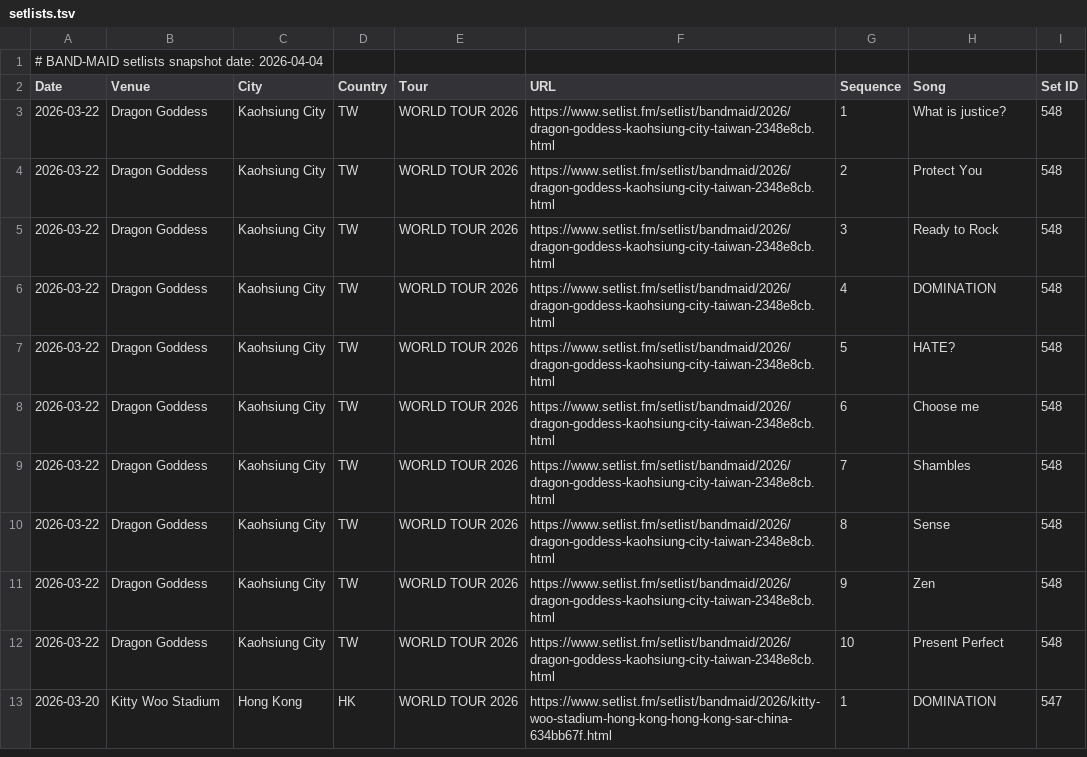
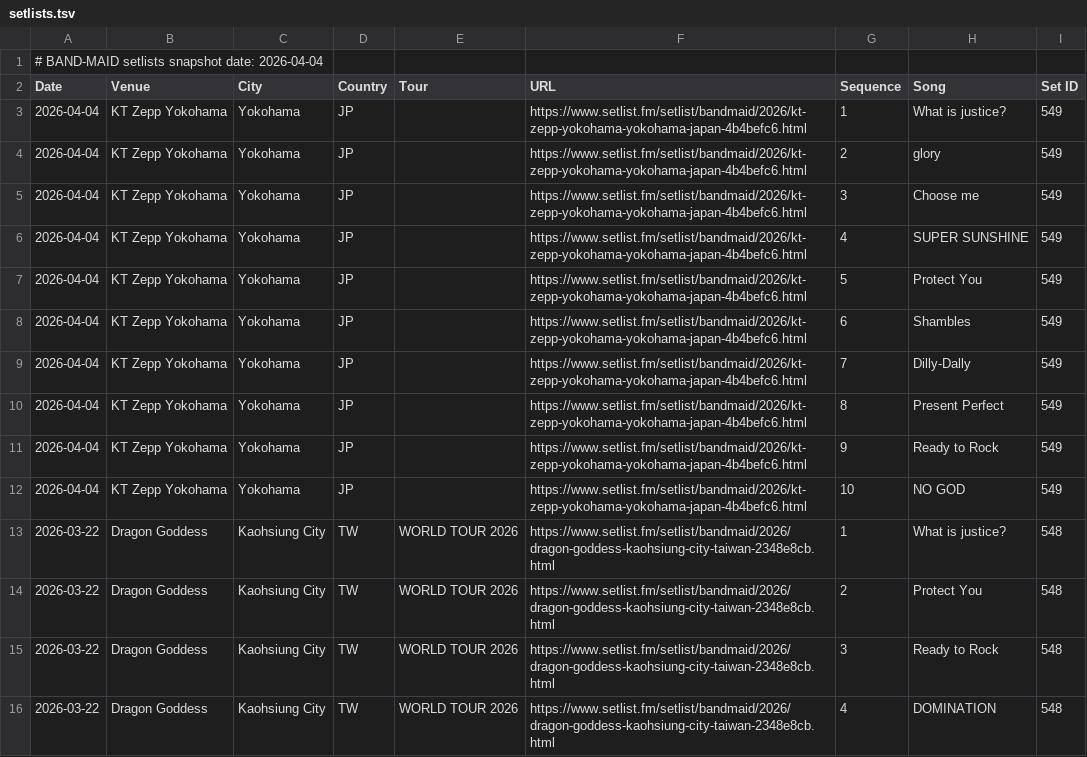
Before and after one commit to DriveTimeBM/BAND-MAID_gpt, a TSV file: okyuji/setlists.tsv, drawn as a sheet; only a part is shown; the shorter side is filled out with more unchanged rows.

```diff
--- a/okyuji/setlists.tsv
+++ b/okyuji/setlists.tsv
@@ -2,2 +2,12 @@
 Date	Venue	City	Country	Tour	URL	Sequence	Song	Set ID
+2026-04-04	KT Zepp Yokohama	Yokohama	JP		https://www.setlist.fm/setlist/bandmaid/2026/kt-zepp-yokohama-yokohama-japan-4b4befc6.html	1	What is justice?	549
+2026-04-04	KT Zepp Yokohama	Yokohama	JP		https://www.setlist.fm/setlist/bandmaid/2026/kt-zepp-yokohama-yokohama-japan-4b4befc6.html	2	glory	549
+2026-04-04	KT Zepp Yokohama	Yokohama	JP		https://www.setlist.fm/setlist/bandmaid/2026/kt-zepp-yokohama-yokohama-japan-4b4befc6.html	3	Choose me	549
+2026-04-04	KT Zepp Yokohama	Yokohama	JP		https://www.setlist.fm/setlist/bandmaid/2026/kt-zepp-yokohama-yokohama-japan-4b4befc6.html	4	SUPER SUNSHINE	549
+2026-04-04	KT Zepp Yokohama	Yokohama	JP		https://www.setlist.fm/setlist/bandmaid/2026/kt-zepp-yokohama-yokohama-japan-4b4befc6.html	5	Protect You	549
+2026-04-04	KT Zepp Yokohama	Yokohama	JP		https://www.setlist.fm/setlist/bandmaid/2026/kt-zepp-yokohama-yokohama-japan-4b4befc6.html	6	Shambles	549
+2026-04-04	KT Zepp Yokohama	Yokohama	JP		https://www.setlist.fm/setlist/bandmaid/2026/kt-zepp-yokohama-yokohama-japan-4b4befc6.html	7	Dilly-Dally	549
+2026-04-04	KT Zepp Yokohama	Yokohama	JP		https://www.setlist.fm/setlist/bandmaid/2026/kt-zepp-yokohama-yokohama-japan-4b4befc6.html	8	Present Perfect	549
+2026-04-04	KT Zepp Yokohama	Yokohama	JP		https://www.setlist.fm/setlist/bandmaid/2026/kt-zepp-yokohama-yokohama-japan-4b4befc6.html	9	Ready to Rock	549
+2026-04-04	KT Zepp Yokohama	Yokohama	JP		https://www.setlist.fm/setlist/bandmaid/2026/kt-zepp-yokohama-yokohama-japan-4b4befc6.html	10	NO GOD	549
 2026-03-22	Dragon Goddess	Kaohsiung City	TW	WORLD TOUR 2026	https://www.setlist.fm/setlist/bandmaid/2026/dragon-goddess-kaohsiung-city-taiwan-2348e8cb.html	1	What is justice?	548
```
Also changed, not shown: 2 other files.
